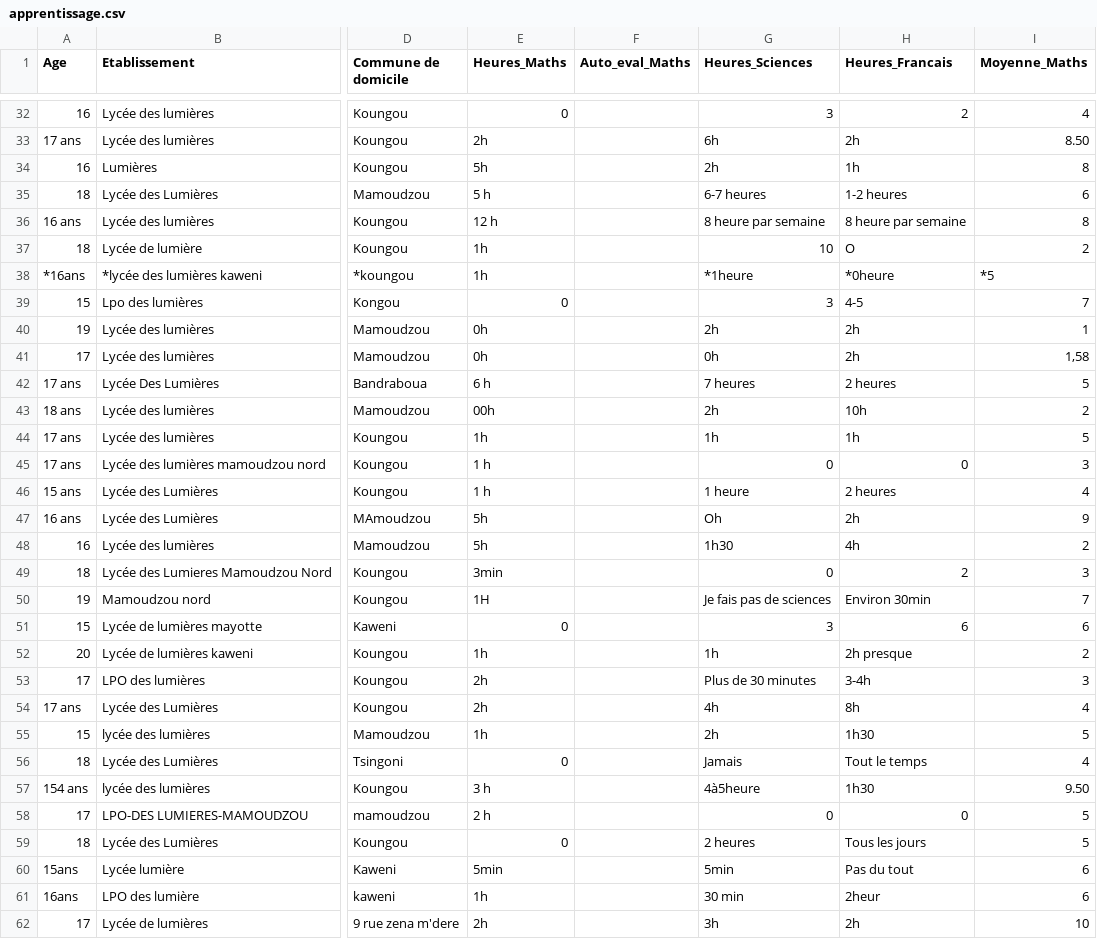
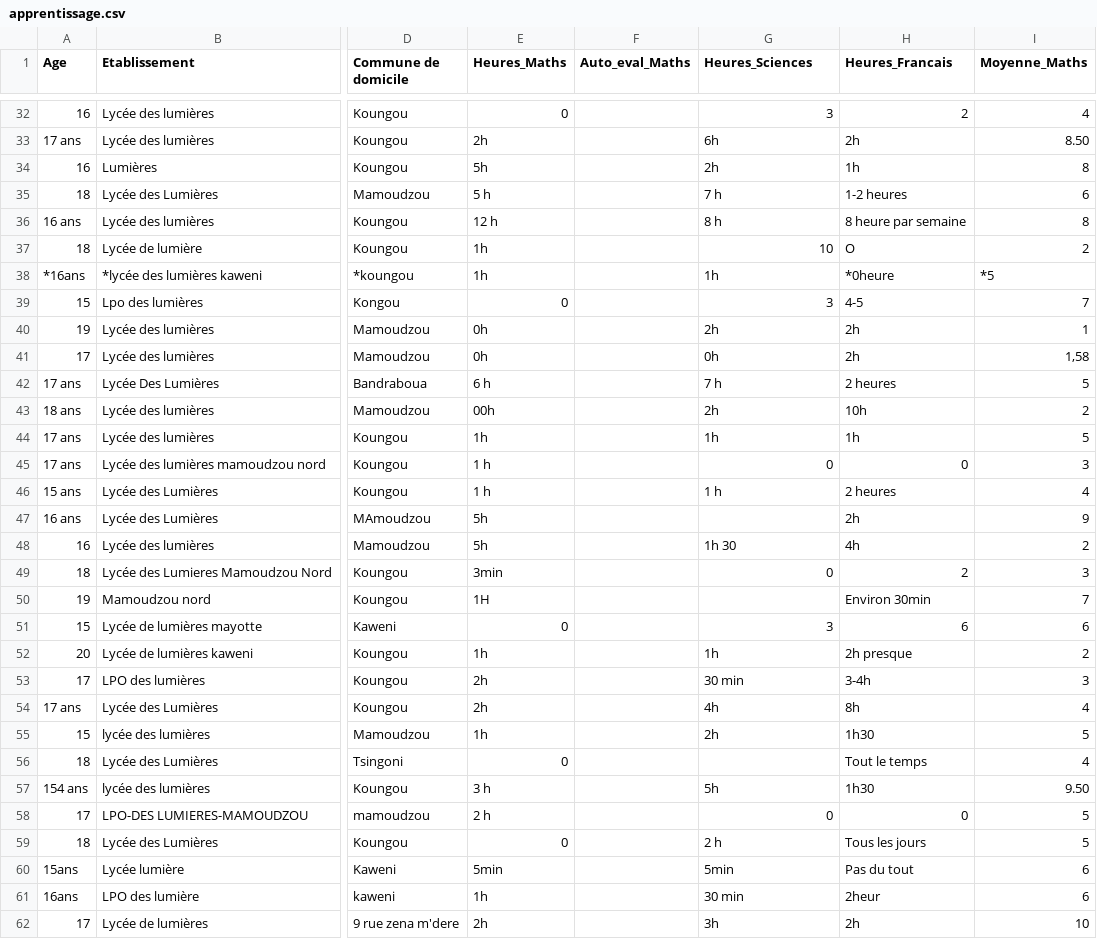
Before and after one commit to SamiraMS2050/Projet2025, a CSV file: apprentissage.csv, drawn as a sheet; only a part is shown, gaps mark what is left out; the diff covers the shown part only; the diff names each change by its address in the sheet, - before the commit and + after, or states it on an @@ line.

```diff
--- a/apprentissage.csv
+++ b/apprentissage.csv
-G35 (Heures_Sciences): 6-7 heures
+G35 (Heures_Sciences): 7 h
-G36 (Heures_Sciences): 8 heure par semaine
+G36 (Heures_Sciences): 8 h
-G38 (Heures_Sciences): *1heure
+G38 (Heures_Sciences): 1h
-G42 (Heures_Sciences): 7 heures
+G42 (Heures_Sciences): 7 h
-G46 (Heures_Sciences): 1 heure
+G46 (Heures_Sciences): 1 h
-G47 (Heures_Sciences): Oh
+G47 (Heures_Sciences): (empty)
-G48 (Heures_Sciences): 1h30
+G48 (Heures_Sciences): 1h 30
-G50 (Heures_Sciences): Je fais pas de sciences
+G50 (Heures_Sciences): (empty)
-G53 (Heures_Sciences): Plus de 30 minutes
+G53 (Heures_Sciences): 30 min
-G56 (Heures_Sciences): Jamais
+G56 (Heures_Sciences): (empty)
-G57 (Heures_Sciences): 4à5heure
+G57 (Heures_Sciences): 5h
-G59 (Heures_Sciences): 2 heures
+G59 (Heures_Sciences): 2 h
```
Also changed, not shown: 2 removed rows and 68 edited cells elsewhere in this file.
